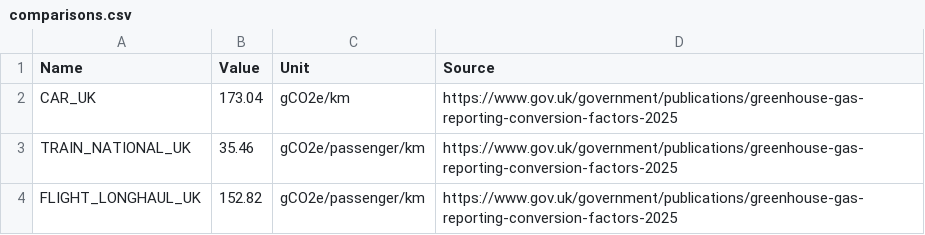
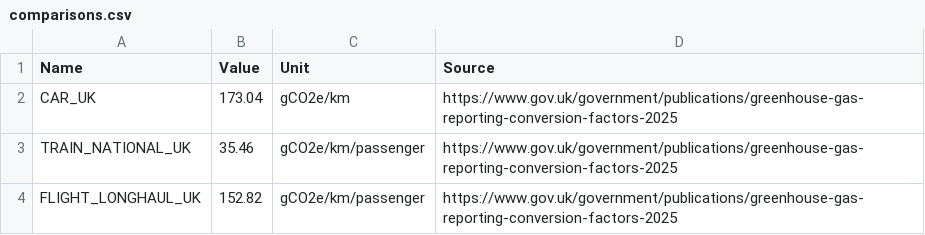
Before and after one commit to ImperialCollegeLondon/carbon, a CSV file: carbon/data/comparisons.csv, drawn as a sheet.

Commit message:
Create module for performing comparisons

```diff
--- a/carbon/data/comparisons.csv
+++ b/carbon/data/comparisons.csv
@@ -2,3 +2,3 @@ Name,Value,Unit,Source
 CAR_UK,173.04,gCO2e/km,https://www.gov.uk/government/publications/greenhouse-gas-reporting-conversion-factors-2025
-TRAIN_NATIONAL_UK,35.46,gCO2e/passenger/km,https://www.gov.uk/government/publications/greenhouse-gas-reporting-conversion-factors-2025
-FLIGHT_LONGHAUL_UK,152.82,gCO2e/passenger/km,https://www.gov.uk/government/publications/greenhouse-gas-reporting-conversion-factors-2025
+TRAIN_NATIONAL_UK,35.46,gCO2e/km/passenger,https://www.gov.uk/government/publications/greenhouse-gas-reporting-conversion-factors-2025
+FLIGHT_LONGHAUL_UK,152.82,gCO2e/km/passenger,https://www.gov.uk/government/publications/greenhouse-gas-reporting-conversion-factors-2025
```
Also changed, not shown: 2 other files.
